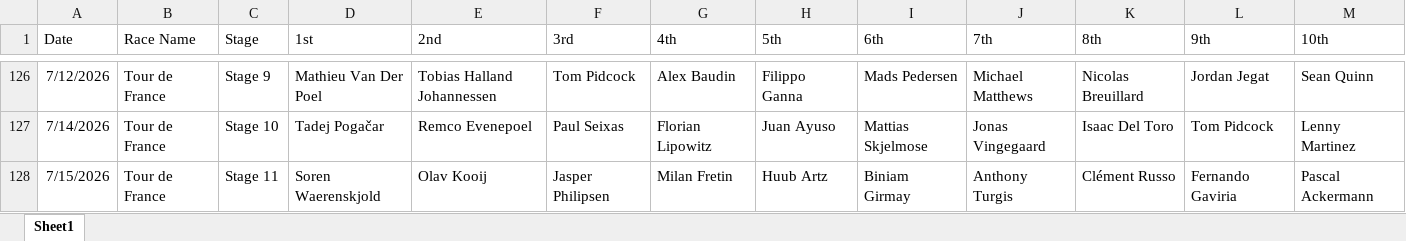
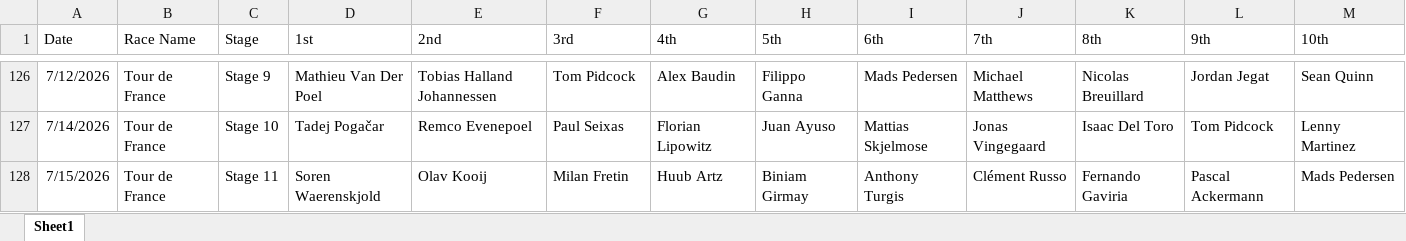
Before and after one commit to danpsh/2026-Fantasy-Cycling, an Excel workbook: annual-results.xlsx, sheet Sheet1, drawn as a sheet; only a part is shown, gaps mark what is left out; values as stored, in another font and other column widths than the file's, no borders; the diff names each change by its address in the sheet, - before the commit and + after, or states it on an @@ line.

Commit message:
Add files via upload

```diff
--- a/annual-results.xlsx (sheet Sheet1)
+++ b/annual-results.xlsx (sheet Sheet1)
-F128 (3rd): Jasper Philipsen
+F128 (3rd): Milan Fretin
-G128 (4th): Milan Fretin
+G128 (4th): Huub Artz
-H128 (5th): Huub Artz
+H128 (5th): Biniam Girmay
-I128 (6th): Biniam Girmay
+I128 (6th): Anthony Turgis
-J128 (7th): Anthony Turgis
+J128 (7th): Clément Russo
-K128 (8th): Clément Russo
+K128 (8th): Fernando Gaviria
-L128 (9th): Fernando Gaviria
+L128 (9th): Pascal Ackermann
-M128 (10th): Pascal Ackermann
+M128 (10th): Mads Pedersen
```
